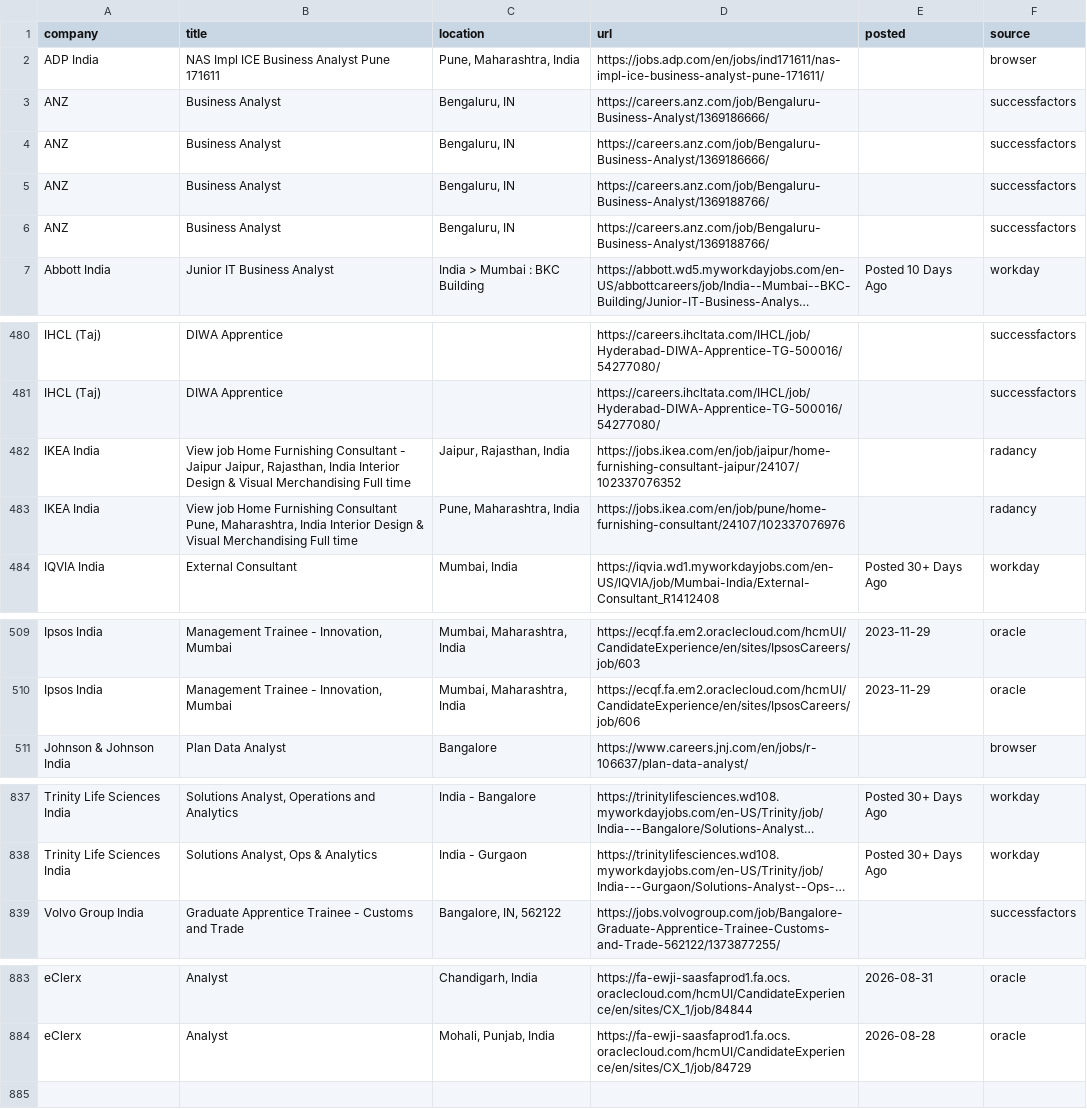
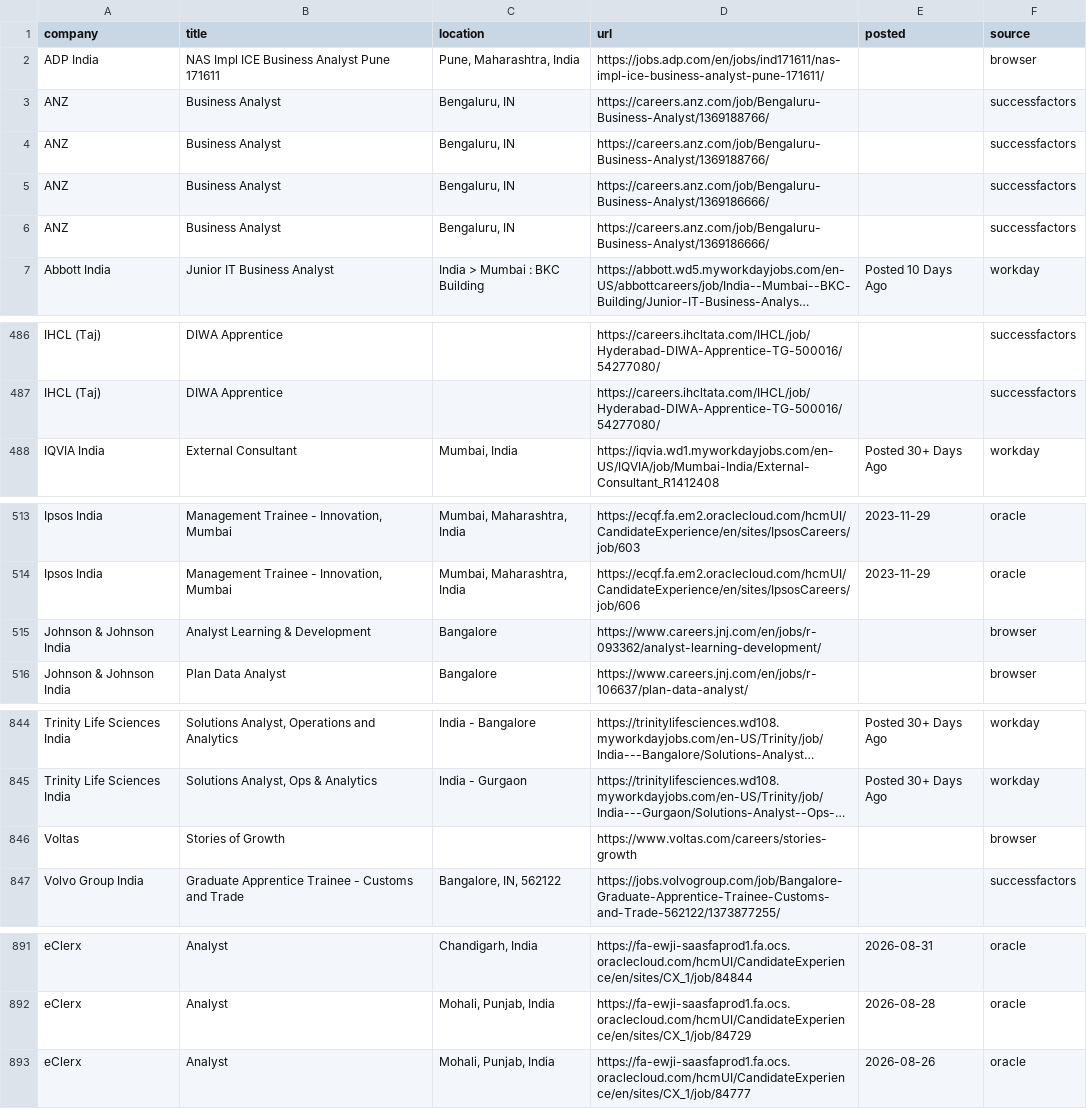
Before and after one commit to Develpr007/jobwatch, a CSV file: output/all_relevant_open.csv, drawn as a sheet; only a part is shown, gaps mark what is left out; long unchanged cells end in …; removed rows and columns are numbered as before the commit, all else as after; the diff covers the shown part only; the diff names each change by its address in the sheet, - before the commit and + after, or states it on an @@ line.

```diff
--- a/output/all_relevant_open.csv
+++ b/output/all_relevant_open.csv
@@ row 5 moved to row 3: ANZ @@
@@ row 6 moved to row 4: ANZ @@
-row 482: IKEA India | View job Home Furnishing Consultant - Jaipur Jaipur, Rajasthan, India Interior Design & Visual Merchandising Full time | Jaipur, Rajasthan, India | https://jobs.ikea.com/en/job/jaipur/home-furnishing-consultant-jaipur/24107/102337076352 |  | radancy
-row 483: IKEA India | View job Home Furnishing Consultant Pune, Maharashtra, India Interior Design & Visual Merchandising Full time | Pune, Maharashtra, India | https://jobs.ikea.com/en/job/pune/home-furnishing-consultant/24107/102337076976 |  | radancy
+row 515: Johnson & Johnson India | Analyst Learning & Development | Bangalore | https://www.careers.jnj.com/en/jobs/r-093362/analyst-learning-development/ |  | browser
+row 846: Voltas | Stories of Growth |  | https://www.voltas.com/careers/stories-growth |  | browser
+row 893: eClerx | Analyst | Mohali, Punjab, India | https://fa-ewji-saasfaprod1.fa.ocs.oraclecloud.com/hcmUI/CandidateExperience/en/sites/CX_1/job/84777 | 2026-08-26 | oracle
```
Also changed, not shown: 21 added rows, 13 removed rows, 1 moved row and 6 edited cells elsewhere in this file, output/new_jobs.csv, 3 other files.
